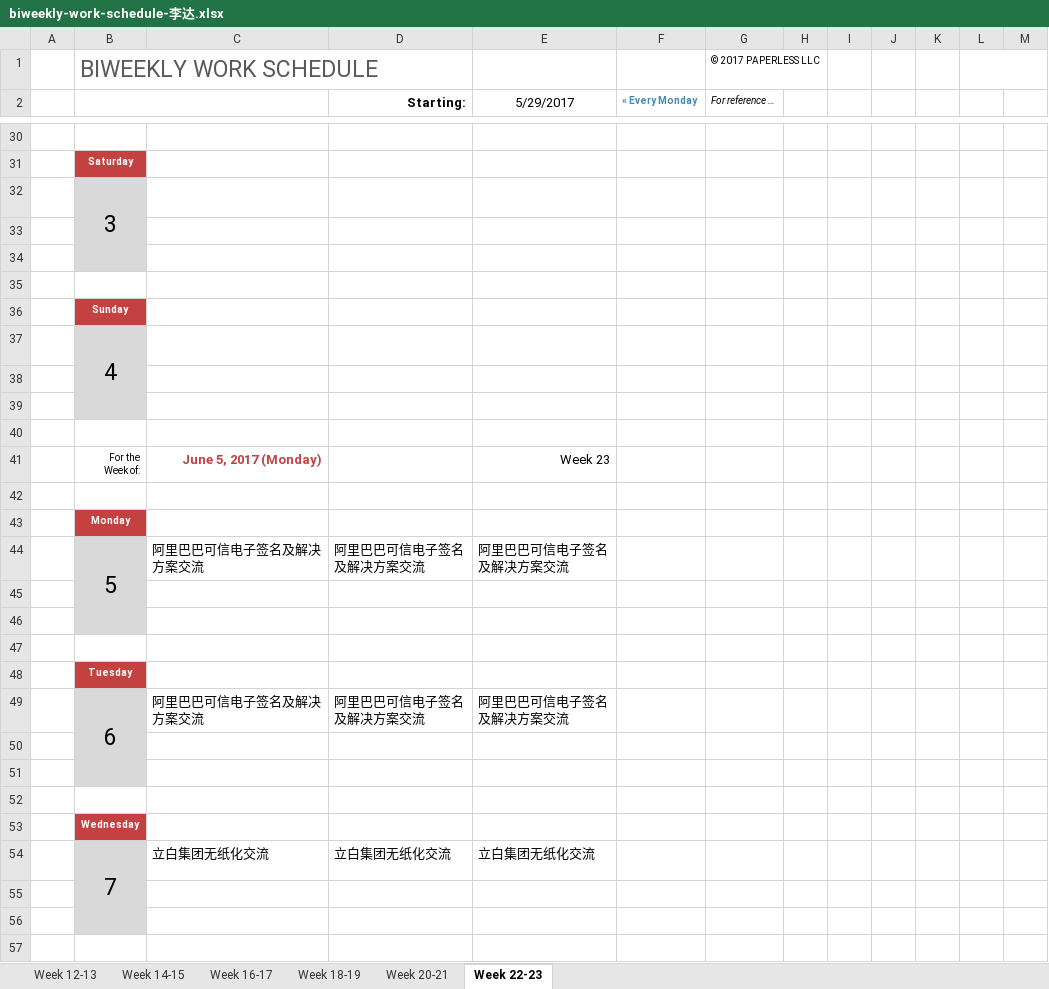
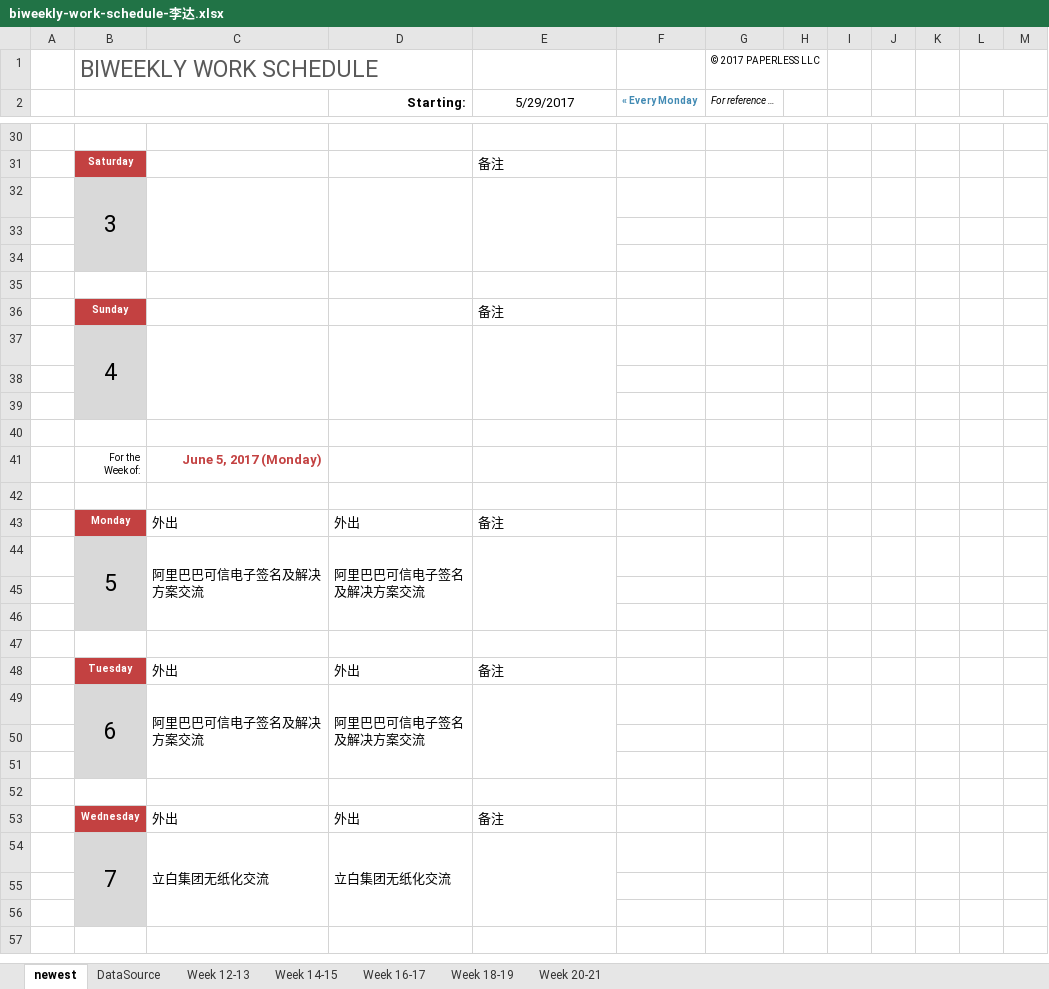
Before and after one commit to hongricfca/Project-Process-library, an Excel workbook: Weekly Schedule/biweekly-work-schedule-李达.xlsx, sheet newest, drawn as a sheet; only a part is shown, gaps mark what is left out; values as stored, in another font and other column widths than the file's, no borders; removed rows and columns are numbered as before the commit, all else as after; the diff covers the shown part only; the diff names each change by its address in the sheet, - before the commit and + after, or states it on an @@ line.

```diff
--- a/Weekly Schedule/biweekly-work-schedule-李达.xlsx (sheet newest)
+++ b/Weekly Schedule/biweekly-work-schedule-李达.xlsx (sheet newest)
-sheet tab: Week 22-23
+sheet tab: newest
+sheet tab: DataSource
@@ sheet tab order changed: newest | DataSource | Week 12-13 | Week 14-15 | Week 16-17 | Week 18-19 | Week 20-21 @@
-E31 (5/29/2017): (empty)
+E31 (5/29/2017): 备注
+C32:C34 merged
+D32:D34 merged
+E32:E34 merged
-E36 (5/29/2017): (empty)
+E36 (5/29/2017): 备注
+C37:C39 merged
+D37:D39 merged
+E37:E39 merged
-E41 (5/29/2017): Week 23
+E41 (5/29/2017): (empty)
-row 43:  | Monday
+row 43:  | Monday | 外出 | 外出 | 备注
+C44:C46 merged
+D44:D46 merged
-E44 (5/29/2017): 阿里巴巴可信电子签名及解决方案交流
+E44 (5/29/2017): (empty)
+E44:E46 merged
-row 48:  | Tuesday
+row 48:  | Tuesday | 外出 | 外出 | 备注
+C49:C51 merged
+D49:D51 merged
-E49 (5/29/2017): 阿里巴巴可信电子签名及解决方案交流
+E49 (5/29/2017): (empty)
+E49:E51 merged
-row 53:  | Wednesday
+row 53:  | Wednesday | 外出 | 外出 | 备注
+C54:C56 merged
+D54:D56 merged
-E54 (5/29/2017): 立白集团无纸化交流
+E54 (5/29/2017): (empty)
+E54:E56 merged
```
Also changed, not shown: 5 added rows, 5 removed rows, 12 edited cells, cell formats and merged cells elsewhere in this sheet, formulas that keep their value.
